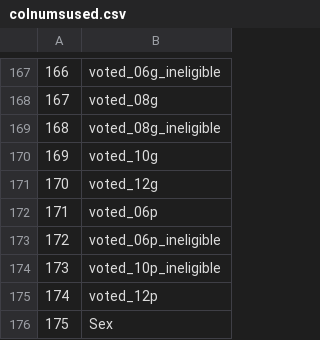
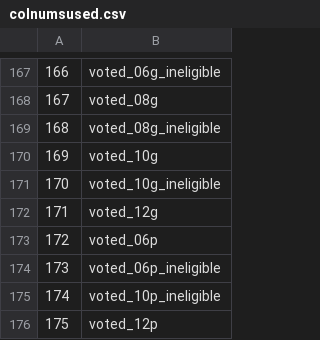
Before and after one commit to kingofkung/bjrThesis, a CSV file: R/colnumsused.csv, drawn as a sheet; only a part is shown, gaps mark what is left out; the shorter side is filled out with more unchanged rows; addresses are those after the commit; the diff names each change by its address in the sheet, - before the commit and + after, or states it on an @@ line.

```diff
--- a/R/colnumsused.csv
+++ b/R/colnumsused.csv
+row 171: 170 | voted_10g_ineligible
@@ column A renumbered from row 172 down @@
```
Also changed, not shown: R/scores.csv, 4 other files.
